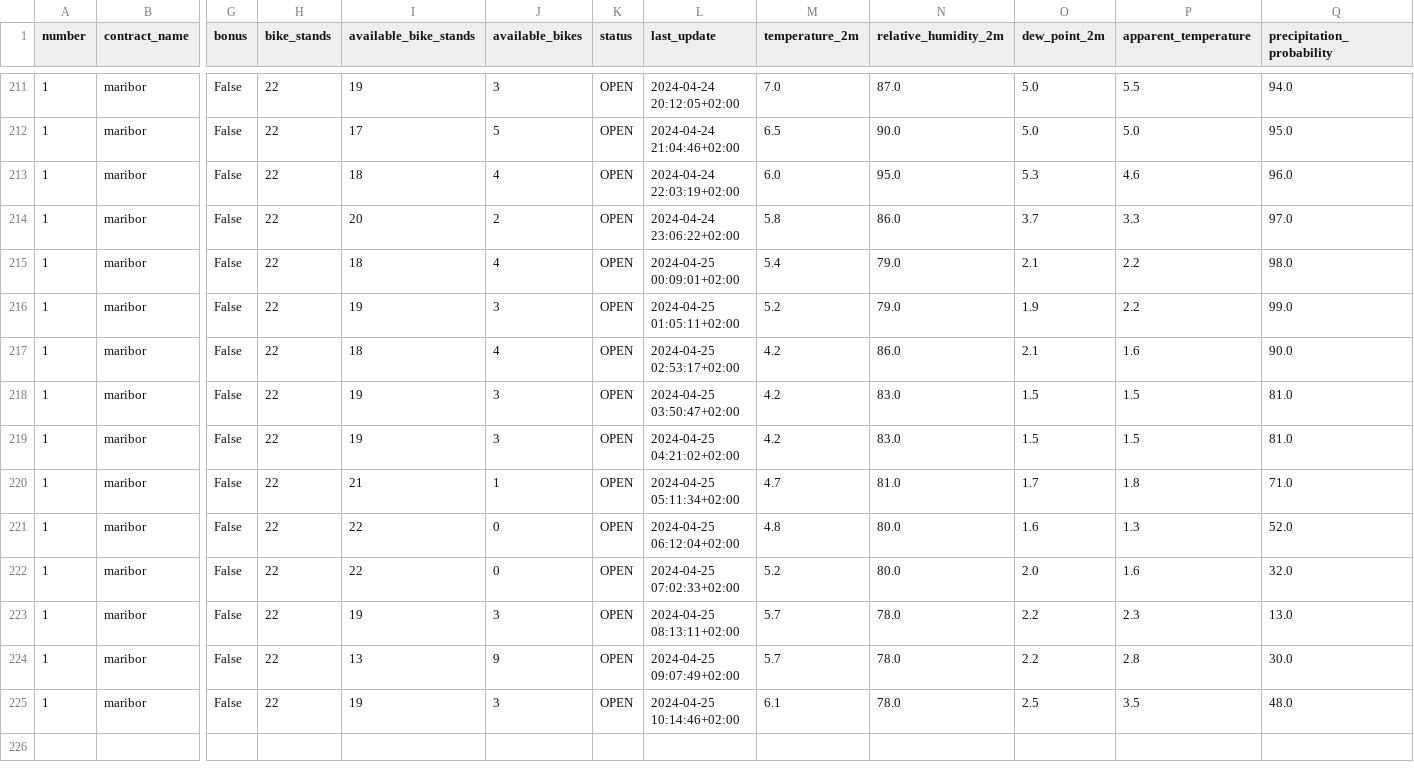
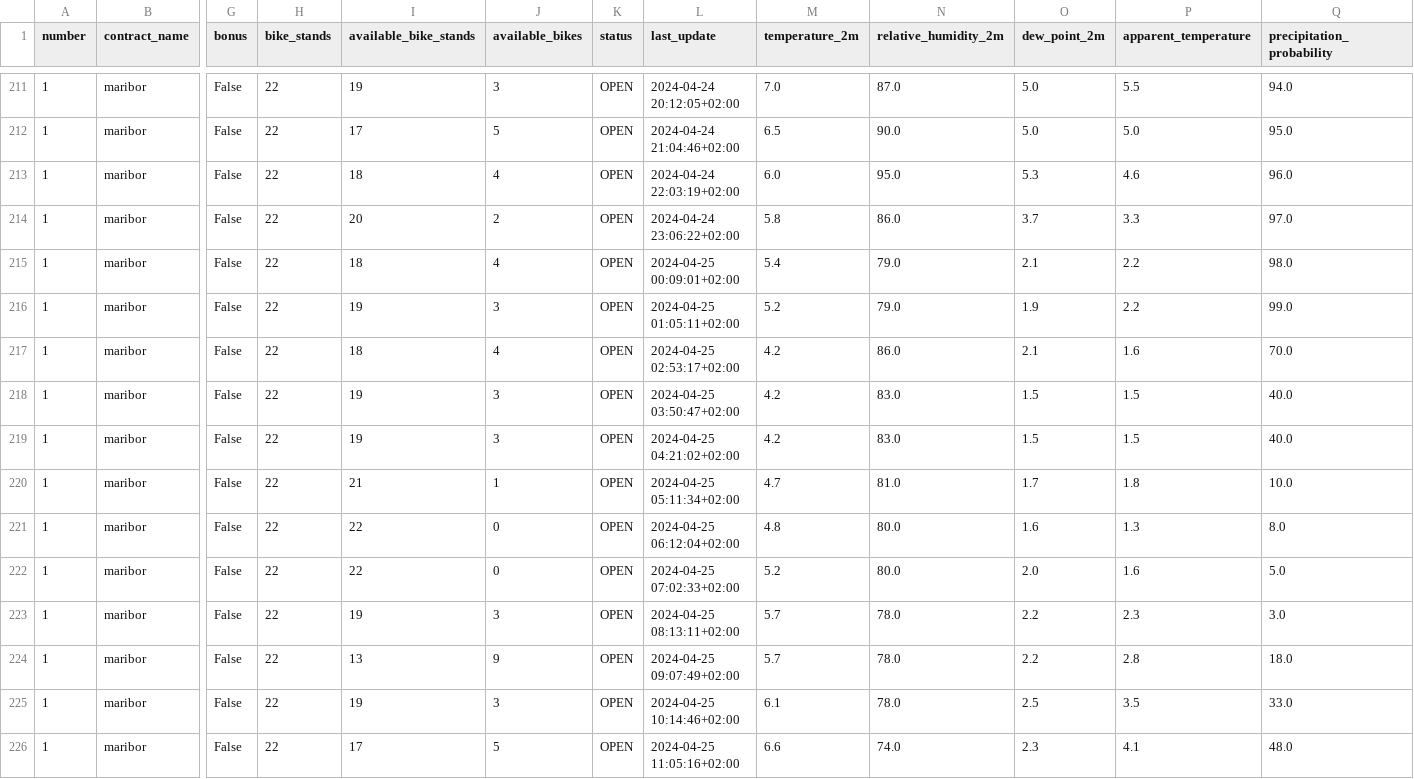
Before and after one commit to PetelinekBenjamin/StrojnoUcenje2, a CSV file: data/processed/GOSPOSVETSKA C - TURNERJEVA UL.csv, drawn as a sheet; only a part is shown, gaps mark what is left out; rows hold the shown columns only; the diff names each change by its address in the sheet, - before the commit and + after, or states it on an @@ line.

```diff
--- a/data/processed/GOSPOSVETSKA C - TURNERJEVA UL.csv
+++ b/data/processed/GOSPOSVETSKA C - TURNERJEVA UL.csv
-Q217 (precipitation_probability): 90.0
+Q217 (precipitation_probability): 70.0
-Q218:Q219 (precipitation_probability): 81.0
+Q218:Q219 (precipitation_probability): 40.0
-Q220 (precipitation_probability): 71.0
+Q220 (precipitation_probability): 10.0
-Q221 (precipitation_probability): 52.0
+Q221 (precipitation_probability): 8.0
-Q222 (precipitation_probability): 32.0
+Q222 (precipitation_probability): 5.0
-Q223 (precipitation_probability): 13.0
+Q223 (precipitation_probability): 3.0
-Q224 (precipitation_probability): 30.0
+Q224 (precipitation_probability): 18.0
-Q225 (precipitation_probability): 48.0
+Q225 (precipitation_probability): 33.0
+row 226: 1 | maribor | False | 22 | 17 | 5 | OPEN | 2024-04-25 11:05:16+02:00 | 6.6 | 74.0 | 2.3 | 4.1 | 48.0
```
Also changed, not shown: 2 other files.
